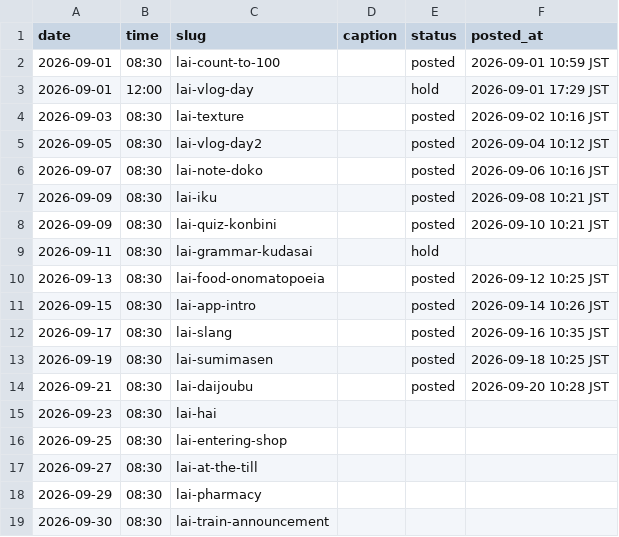
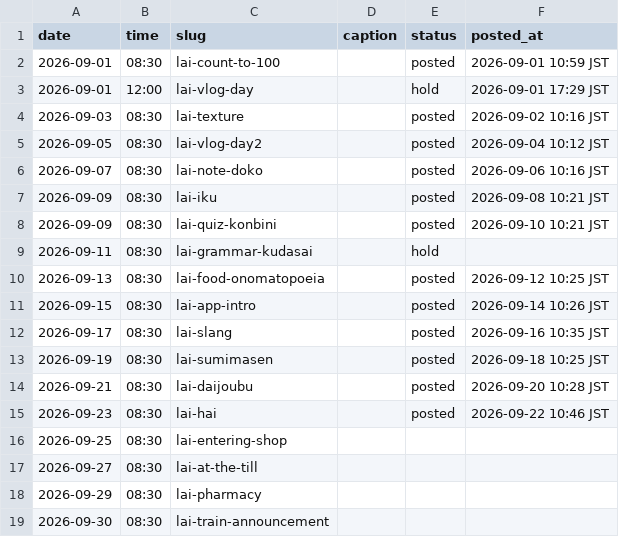
Before and after one commit to ryuzenfactory-wq/lai-ig-poster, a CSV file: drafts/2026-09-queue.csv, drawn as a sheet.

```diff
--- a/drafts/2026-09-queue.csv
+++ b/drafts/2026-09-queue.csv
@@ -14,3 +14,3 @@ date,time,slug,caption,status,posted_at
 2026-09-21,08:30,lai-daijoubu,,posted,2026-09-20 10:28 JST
-2026-09-23,08:30,lai-hai,,,
+2026-09-23,08:30,lai-hai,,posted,2026-09-22 10:46 JST
 2026-09-25,08:30,lai-entering-shop,,,
```
